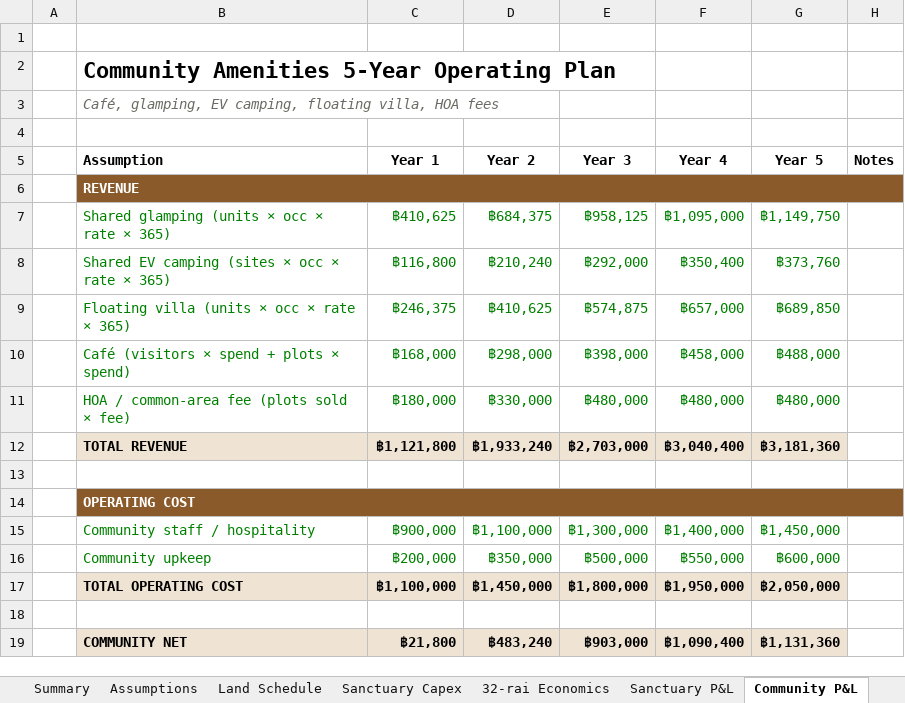
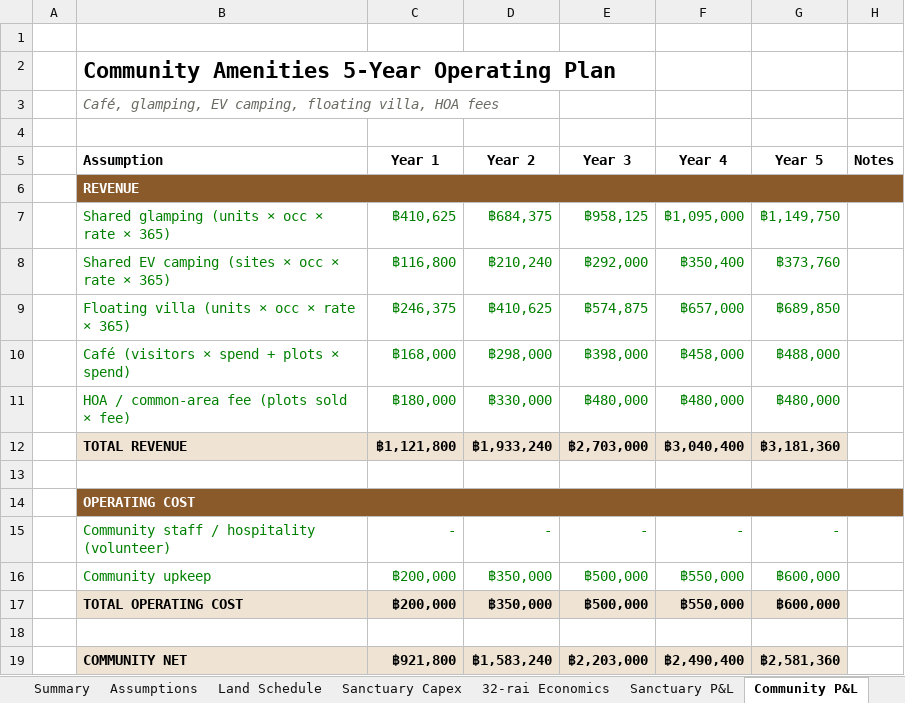
Before and after one commit to apinyacode/FarmDeApp, an Excel workbook: business-plan/model/Angel_Arms_Financial_Model.xlsx, sheet Community P&L, drawn as a sheet; values as stored, in another font and other column widths than the file's, no borders; removed rows and columns are numbered as before the commit, all else as after; the diff names each change by its address in the sheet, - before the commit and + after, or states it on an @@ line.

```diff
--- a/business-plan/model/Angel_Arms_Financial_Model.xlsx (sheet Community P&L)
+++ b/business-plan/model/Angel_Arms_Financial_Model.xlsx (sheet Community P&L)
-row 15:  | Community staff / hospitality | ฿900,000 | ฿1,100,000 | ฿1,300,000 | ฿1,400,000 | ฿1,450,000
+row 15:  | Community staff / hospitality (volunteer) | - | - | - | - | -
-C17 (Year 1): ฿1,100,000
+C17 (Year 1): ฿200,000
-D17 (Year 2): ฿1,450,000
+D17 (Year 2): ฿350,000
-E17 (Year 3): ฿1,800,000
+E17 (Year 3): ฿500,000
-F17 (Year 4): ฿1,950,000
+F17 (Year 4): ฿550,000
-G17 (Year 5): ฿2,050,000
+G17 (Year 5): ฿600,000
-C19 (Year 1): ฿21,800
+C19 (Year 1): ฿921,800
-D19 (Year 2): ฿483,240
+D19 (Year 2): ฿1,583,240
-E19 (Year 3): ฿903,000
+E19 (Year 3): ฿2,203,000
-F19 (Year 4): ฿1,090,400
+F19 (Year 4): ฿2,490,400
-G19 (Year 5): ฿1,131,360
+G19 (Year 5): ฿2,581,360
```
Also changed, not shown: sheet Sanctuary P&L, sheet Assumptions, sheet Cash Flow, sheet Summary, formulas that keep their value, charts or pictures.
